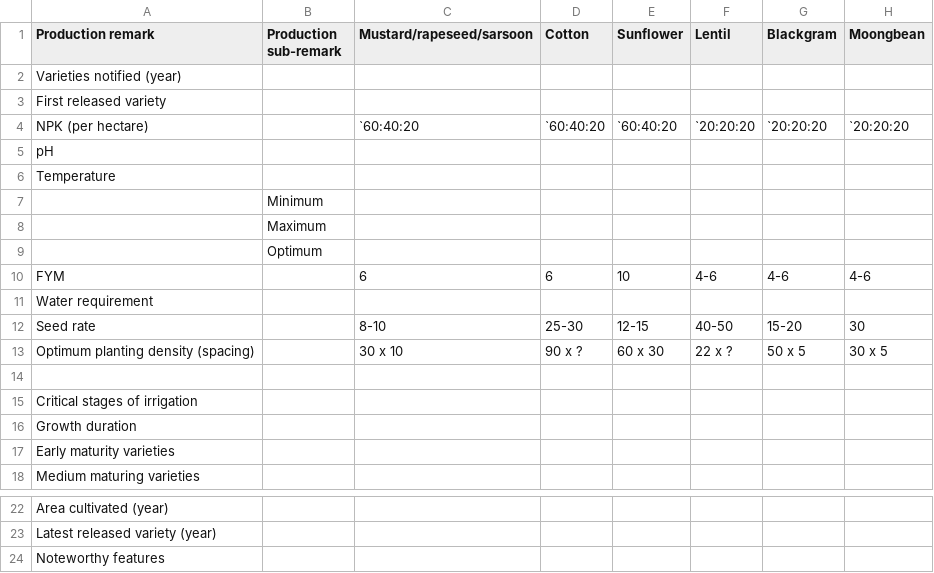
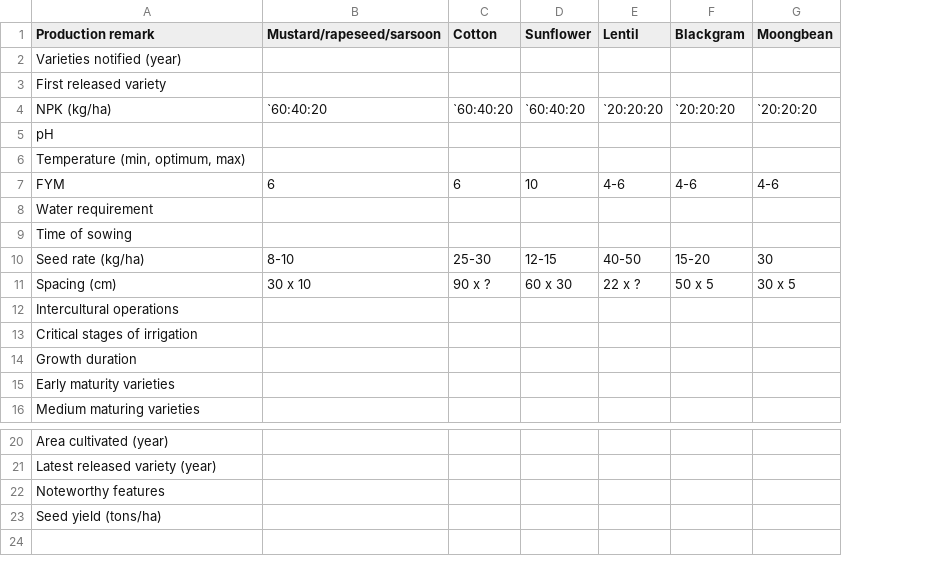
Before and after one commit to DeependraD/comprehensive-crap-ag, a CSV file: data/crop_production_technology_legume_oilseed_other.csv, drawn as a sheet; only a part is shown, gaps mark what is left out; removed rows and columns are numbered as before the commit, all else as after; rows hold the shown columns only; the diff names each change by its address in the sheet, - before the commit and + after, or states it on an @@ line.

```diff
--- a/data/crop_production_technology_legume_oilseed_other.csv
+++ b/data/crop_production_technology_legume_oilseed_other.csv
-column B (Production sub-remark), empty
-A4 (Production remark): NPK (per hectare)
+A4 (Production remark): NPK (kg/ha)
-A6 (Production remark): Temperature
+A6 (Production remark): Temperature (min, optimum, max)
-row 7:  | Minimum
-row 8:  | Maximum
-row 9:  | Optimum
+row 9: Time of sowing
-A10 (Production remark): Seed rate
+A10 (Production remark): Seed rate (kg/ha)
-A11 (Production remark): Optimum planting density (spacing)
+A11 (Production remark): Spacing (cm)
-A12 (Production remark): (empty)
+A12 (Production remark): Intercultural operations
+row 23: Seed yield (tons/ha)
```
Also changed, not shown: data/crop_production_technology_cereal_commercial.csv, 43 other files.
